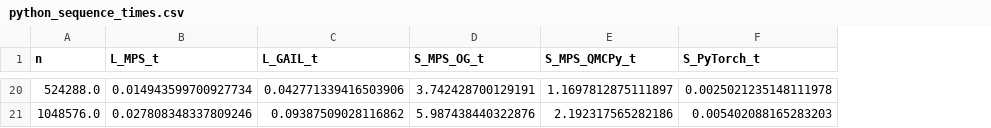
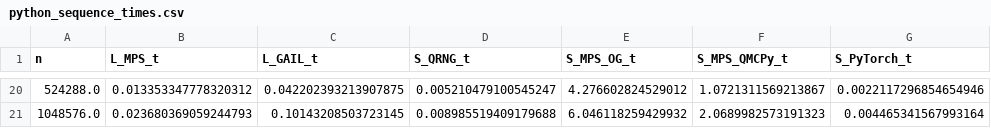
Before and after one commit to QMCSoftware/QMCSoftware, a CSV file: python_prototype/outputs/lds_sequences/python_sequence_times.csv, drawn as a sheet; only a part is shown, gaps mark what is left out; addresses are those after the commit; the diff covers the shown part only; the diff names each change by its address in the sheet, - before the commit and + after, or states it on an @@ line.

```diff
--- a/python_prototype/outputs/lds_sequences/python_sequence_times.csv
+++ b/python_prototype/outputs/lds_sequences/python_sequence_times.csv
+column D (S_QRNG_t), rows 20-21: 0.005210479100545247 | 0.008985519409179688
-B20 (L_MPS_t): 0.014943599700927734
+B20 (L_MPS_t): 0.013353347778320312
-C20 (L_GAIL_t): 0.042771339416503906
+C20 (L_GAIL_t): 0.042202393213907875
-E20 (S_MPS_OG_t): 3.742428700129191
+E20 (S_MPS_OG_t): 4.276602824529012
-F20 (S_MPS_QMCPy_t): 1.1697812875111897
+F20 (S_MPS_QMCPy_t): 1.0721311569213867
-G20 (S_PyTorch_t): 0.0025021235148111978
+G20 (S_PyTorch_t): 0.0022117296854654946
-B21 (L_MPS_t): 0.027808348337809246
+B21 (L_MPS_t): 0.023680369059244793
-C21 (L_GAIL_t): 0.09387509028116862
+C21 (L_GAIL_t): 0.10143208503723145
-E21 (S_MPS_OG_t): 5.987438440322876
+E21 (S_MPS_OG_t): 6.046118259429932
-F21 (S_MPS_QMCPy_t): 2.192317565282186
+F21 (S_MPS_QMCPy_t): 2.0689982573191323
-G21 (S_PyTorch_t): 0.005402088165283203
+G21 (S_PyTorch_t): 0.004465341567993164
```
Also changed, not shown: 90 edited cells elsewhere in this file, python_prototype/outputs/mc_vs_qmc/importance_sampling_compare_mean_shifts.csv, python_prototype/outputs/mc_vs_qmc/vary_abs_tol.csv, 28 other files.
